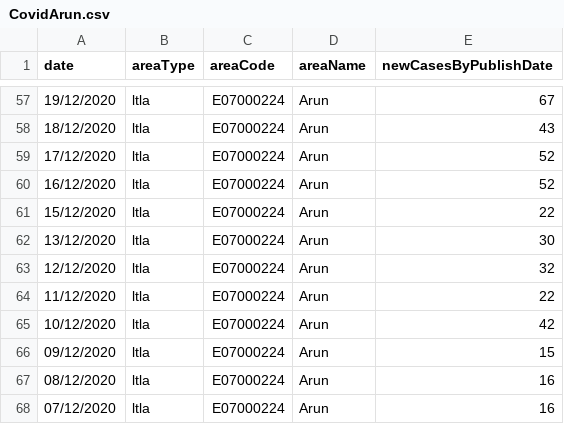
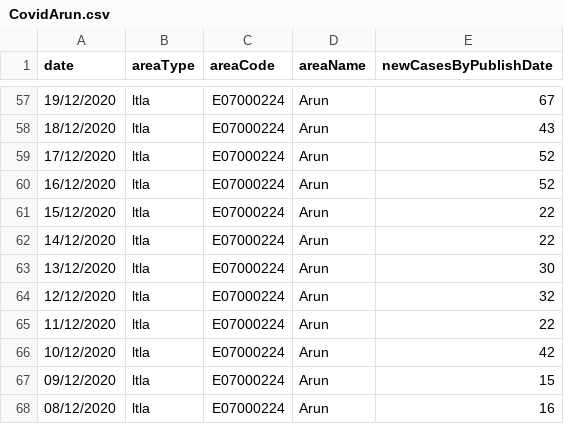
Before and after one commit to palmalarm/datascience, a CSV file: CovidArun.csv, drawn as a sheet; only a part is shown, gaps mark what is left out; the shorter side is filled out with more unchanged rows; the diff names each change by its address in the sheet, - before the commit and + after, or states it on an @@ line.

Commit message:
Add files via upload

```diff
--- a/CovidArun.csv
+++ b/CovidArun.csv
+row 62: 14/12/2020 | ltla | E07000224 | Arun | 22
```
